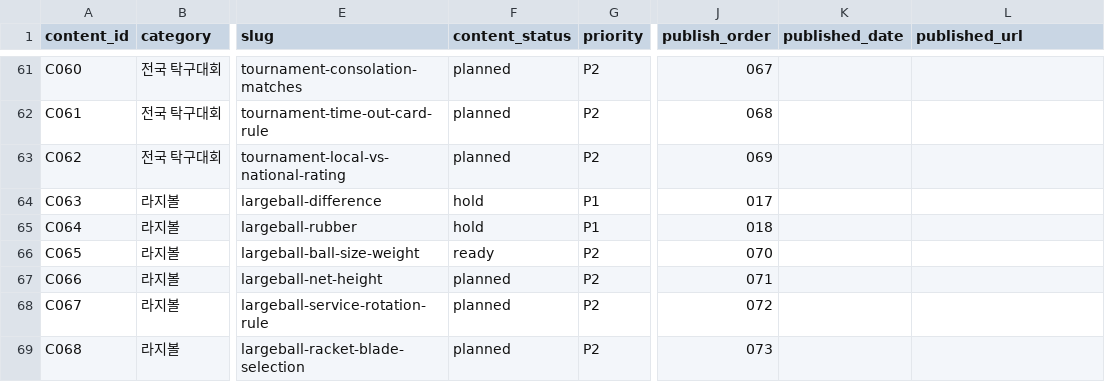
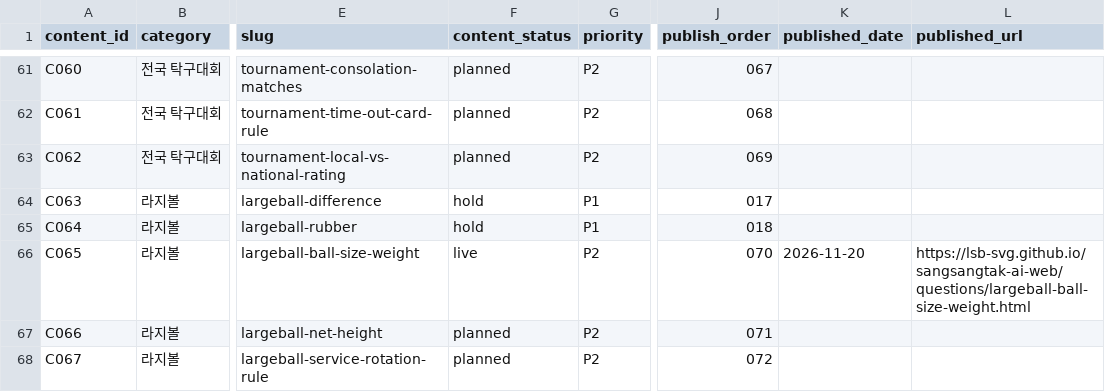
Before and after one commit to lsb-svg/sangsangtak-ai-web, a CSV file: content_plan_110.csv, drawn as a sheet; only a part is shown, gaps mark what is left out; the shorter side is filled out with more unchanged rows; the diff names each change by its address in the sheet, - before the commit and + after, or states it on an @@ line.

```diff
--- a/content_plan_110.csv
+++ b/content_plan_110.csv
-F66 (content_status): ready
+F66 (content_status): live
-K66 (published_date): (empty)
+K66 (published_date): 2026-11-20
-L66 (published_url): (empty)
+L66 (published_url): https://lsb-svg.github.io/sangsangtak-ai-web/questions/largeball-ball-size-weight.html
```
